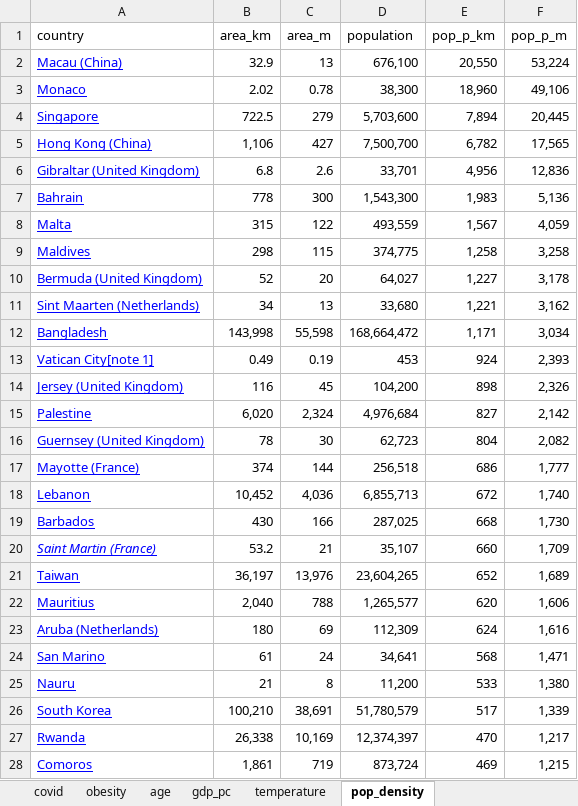
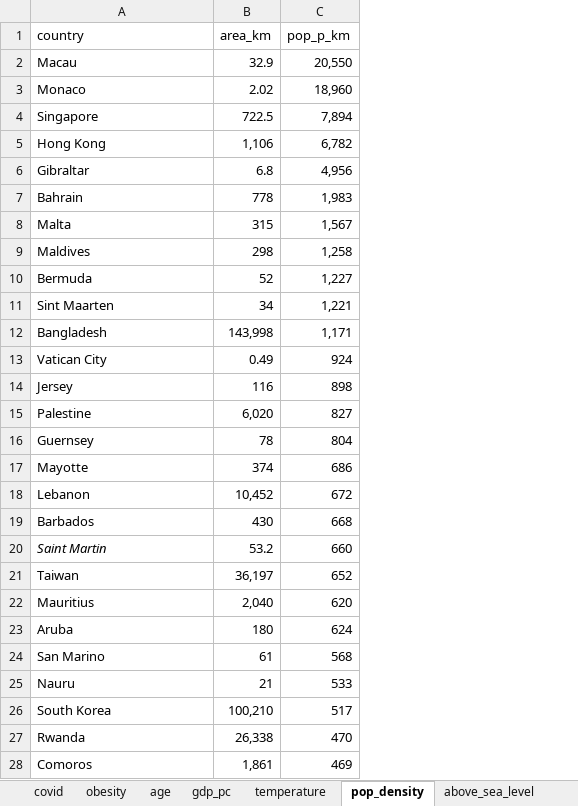
Before and after one commit to Ghost---Shadow/covid-analysis, an Excel workbook: covid-anal-data.xlsx, sheet pop_density, drawn as a sheet; only a part is shown; values as stored, in another font and other column widths than the file's, no borders; charts and pictures not drawn; the diff covers the shown part only; the diff names each change by its address in the sheet, - before the commit and + after, or states it on an @@ line.

```diff
--- a/covid-anal-data.xlsx (sheet pop_density)
+++ b/covid-anal-data.xlsx (sheet pop_density)
+sheet tab: above_sea_level
-column C (area_m), rows 2-28: 13 | 0.78 | 279 | 427 | 2.6 | 300 | 122 | 115 | 20 | 13 | 55,598 | 0.19 | 45 | 2,324 | 30 | 144 | 4,036 | 166 | 21 | 13,976 | 788 | 69 | 24 | 8 | 38,691 | 10,169 | 719
-column D (population), rows 2-28: 676,100 | 38,300 | 5,703,600 | 7,500,700 | 33,701 | 1,543,300 | 493,559 | 374,775 | 64,027 | 33,680 | 168,664,472 | 453 | 104,200 | 4,976,684 | 62,723 | 256,518 | 6,855,713 | 287,025 | 35,107 | 23,604,265 | 1,265,577 | 112,309 | 34,641 | 11,200 | 51,780,579 | 12,374,397 | 873,724
-column F (pop_p_m), rows 2-28: 53,224 | 49,106 | 20,445 | 17,565 | 12,836 | 5,136 | 4,059 | 3,258 | 3,178 | 3,162 | 3,034 | 2,393 | 2,326 | 2,142 | 2,082 | 1,777 | 1,740 | 1,730 | 1,709 | 1,689 | 1,606 | 1,616 | 1,471 | 1,380 | 1,339 | 1,217 | 1,215
-A2 (country): Macau (China)
+A2 (country): Macau
@@ A2:A28 underline: on → off, text colour: #0000FF → black @@
-A5 (country): Hong Kong (China)
+A5 (country): Hong Kong
-A6 (country): Gibraltar (United Kingdom)
+A6 (country): Gibraltar
-A10 (country): Bermuda (United Kingdom)
+A10 (country): Bermuda
-A11 (country): Sint Maarten (Netherlands)
+A11 (country): Sint Maarten
-A13 (country): Vatican City[note 1]
+A13 (country): Vatican City
-A14 (country): Jersey (United Kingdom)
+A14 (country): Jersey
-A16 (country): Guernsey (United Kingdom)
+A16 (country): Guernsey
-A17 (country): Mayotte (France)
+A17 (country): Mayotte
-A20 (country): Saint Martin (France)
+A20 (country): Saint Martin
-A23 (country): Aruba (Netherlands)
+A23 (country): Aruba
```
Also changed, not shown: 51 edited cells and cell formats elsewhere in this sheet, other sheet tabs, charts or pictures, 3 other files.
